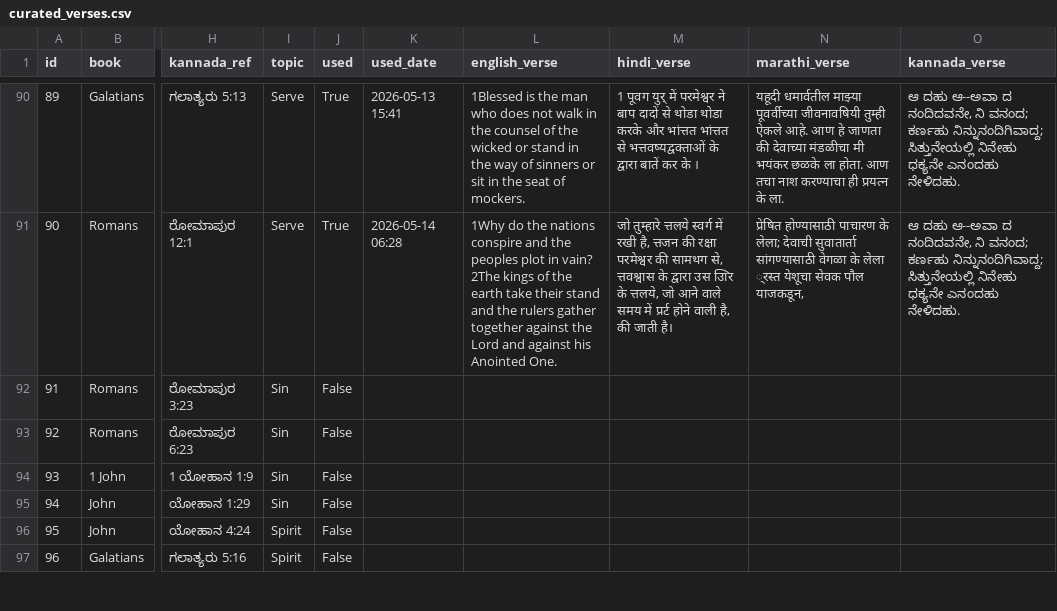
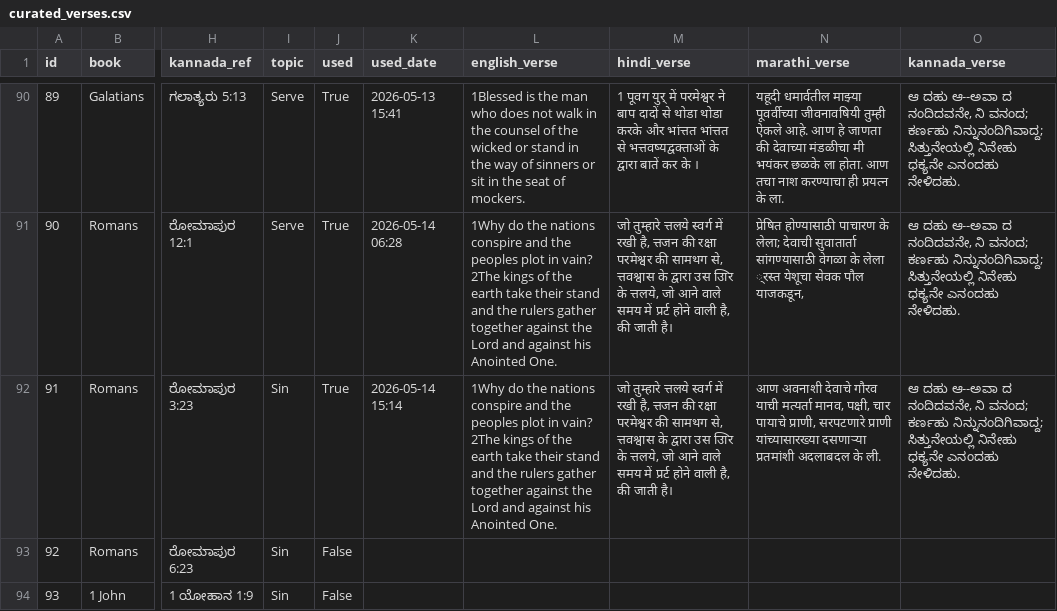
Before and after one commit to nitsuajo13-art/versebloomed, a CSV file: verses/curated_verses.csv, drawn as a sheet; only a part is shown, gaps mark what is left out; the shorter side is filled out with more unchanged rows; the diff names each change by its address in the sheet, - before the commit and + after, or states it on an @@ line.

Commit message:
🌸 evening verse posted — 2026-05-14

```diff
--- a/verses/curated_verses.csv
+++ b/verses/curated_verses.csv
-J92 (used): False
+J92 (used): True
-K92 (used_date): (empty)
+K92 (used_date): 2026-05-14 15:14
-L92 (english_verse): (empty)
+L92 (english_verse): 1Why do the nations conspire and the peoples plot in vain? 2The kings of the earth take their stand and the rulers gather together against the Lord and against his Anointed One.
-M92 (hindi_verse): (empty)
+M92 (hindi_verse): जो तुम्हारे त्तलये स्वर्ग में रखी है, त्तजन की रक्षा परमेश्वर की सामथग से, त्तवश्वास के द्वारा उस उिार के त्तलये, जो आने वाले समय में प्रर्ट होने वाली है, की जाती है।
-N92 (marathi_verse): (empty)
+N92 (marathi_verse): आण अवनाशी देवाचे गौरव याची मत्यर्ता मानव, पक्षी, चार पायाचे प्राणी, सरपटणारे प्राणी यांच्यासारख्या दसणाऱ्या प्रतमांशी अदलाबदल के ली.
-O92 (kannada_verse): (empty)
+O92 (kannada_verse): ಆ ದಹು ಆ--ಅವಾ ದ ನಂದಿದವನೇ, ನಿ ವನಂದ; ಕರ್ಣಹು ನಿನ್ನುನಂದಿಗಿವಾದ್ದ; ಸಿತ್ತುನೇಯಲ್ಲಿ ನಿನೇಹು ಧಕ್ಯನೇ ಎನಂದಹು ನೇಳಿದಹು.
```
